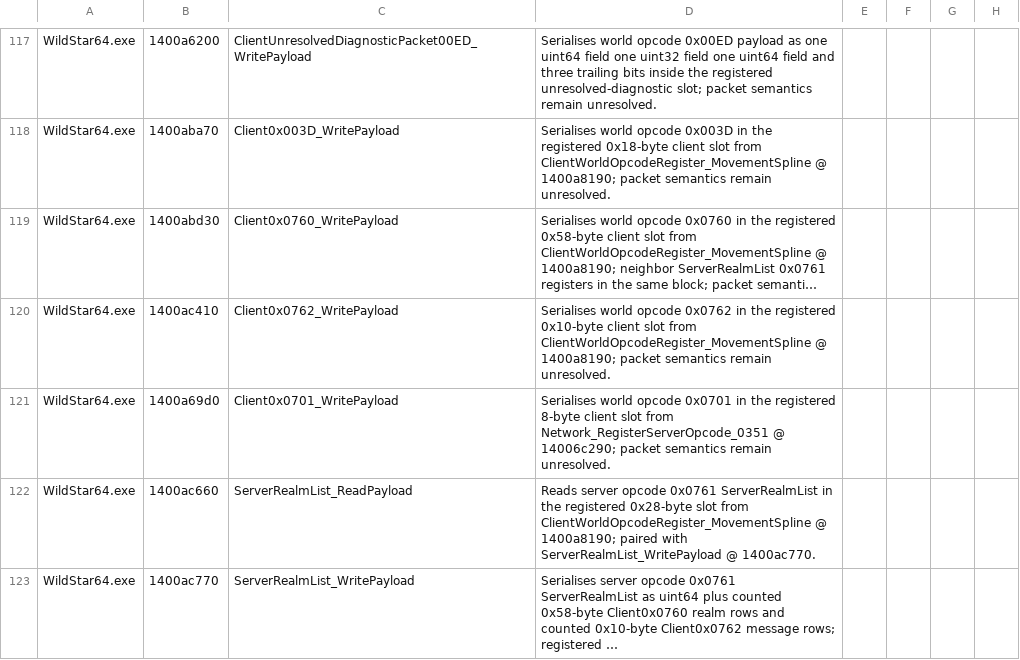
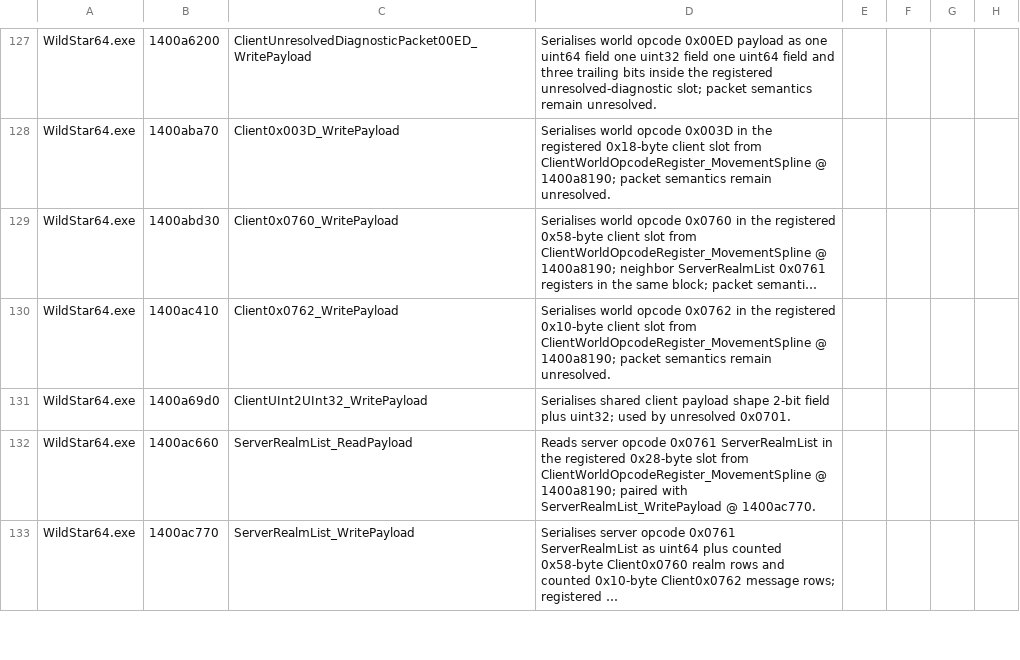
Before and after one commit to BankaiNoJutsu/NexusForever, a CSV file: Decomp/Analysis/function_labels.csv, drawn as a sheet; only a part is shown, gaps mark what is left out; long unchanged cells end in …; addresses are those after the commit; the diff covers the shown part only; the diff names each change by its address in the sheet, - before the commit and + after, or states it on an @@ line.

```diff
--- a/Decomp/Analysis/function_labels.csv
+++ b/Decomp/Analysis/function_labels.csv
-C131: Client0x0701_WritePayload
+C131: ClientUInt2UInt32_WritePayload
-D131: Serialises world opcode 0x0701 in the registered 8-byte client slot from Network_RegisterServerOpcode_0351 @ 14006c290; packet semantics remain unresolved.
+D131: Serialises shared client payload shape 2-bit field plus uint32; used by unresolved 0x0701.
```
Also changed, not shown: 28 added rows, 1 removed row and 8 edited cells elsewhere in this file, 11 other files.
